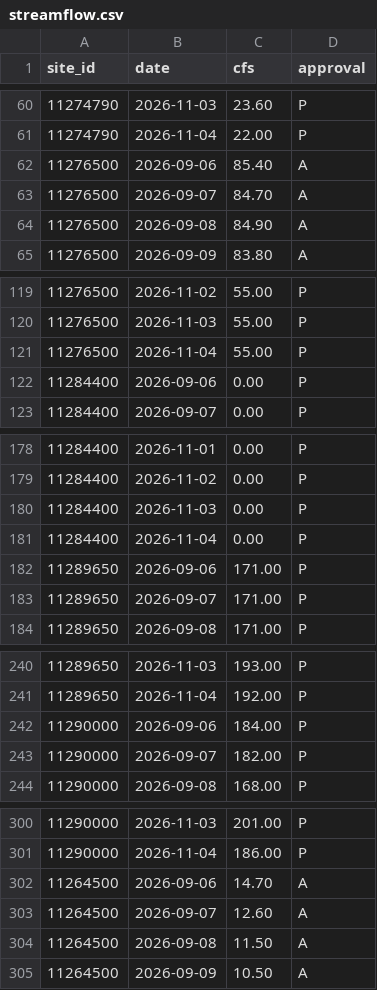
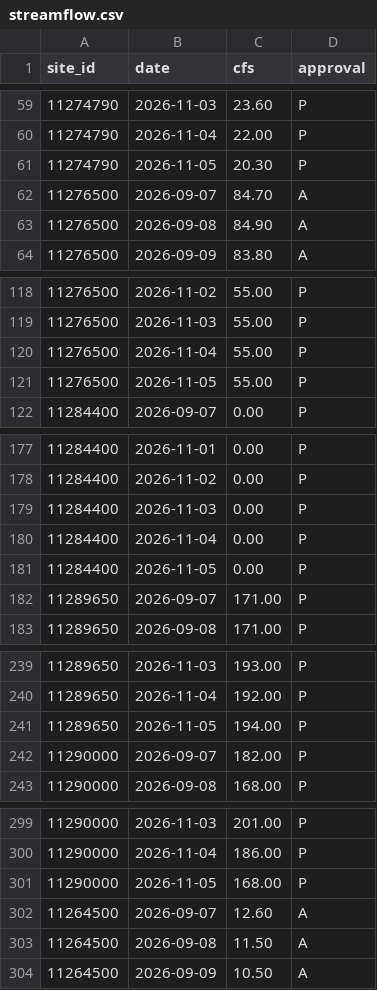
Before and after one commit to bdgroves/sierra-flow-cobol, a CSV file: streamflow.csv, drawn as a sheet; only a part is shown, gaps mark what is left out; removed rows and columns are numbered as before the commit, all else as after; the diff covers the shown part only; the diff names each change by its address in the sheet, - before the commit and + after, or states it on an @@ line.

```diff
--- a/streamflow.csv
+++ b/streamflow.csv
-row 62: 11276500 | 2026-09-06 | 85.40 | A
+row 61: 11274790 | 2026-11-05 | 20.30 | P
-row 122: 11284400 | 2026-09-06 | 0.00 | P
+row 121: 11276500 | 2026-11-05 | 55.00 | P
-row 182: 11289650 | 2026-09-06 | 171.00 | P
+row 181: 11284400 | 2026-11-05 | 0.00 | P
-row 242: 11290000 | 2026-09-06 | 184.00 | P
+row 241: 11289650 | 2026-11-05 | 194.00 | P
-row 302: 11264500 | 2026-09-06 | 14.70 | A
+row 301: 11290000 | 2026-11-05 | 168.00 | P
```
Also changed, not shown: 3 added rows and 3 removed rows elsewhere in this file, results.csv, 2 other files.
